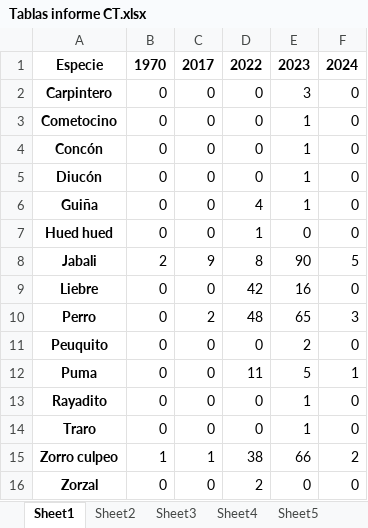
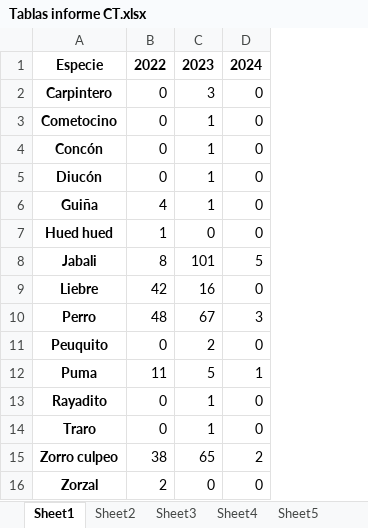
Before and after one commit to FelipeGuarda/Python, an Excel workbook: Tablas informe CT.xlsx, sheet Sheet1, drawn as a sheet; values as stored, in another font and other column widths than the file's, no borders; table styles not drawn; removed rows and columns are numbered as before the commit, all else as after; the diff names each change by its address in the sheet, - before the commit and + after, or states it on an @@ line.

```diff
--- a/Tablas informe CT.xlsx (sheet Sheet1)
+++ b/Tablas informe CT.xlsx (sheet Sheet1)
-column B, rows 1-16: 1970 | 0 | 0 | 0 | 0 | 0 | 0 | 2 | 0 | 0 | 0 | 0 | 0 | 0 | 1 | 0
-column C, rows 1-16: 2017 | 0 | 0 | 0 | 0 | 0 | 0 | 9 | 0 | 2 | 0 | 0 | 0 | 0 | 1 | 0
-C8: 90
+C8: 101
-C10: 65
+C10: 67
-C15: 66
+C15: 65
```
Also changed, not shown: sheet Sheet5, sheet Sheet7, sheet Sheet4, sheet Sheet6, sheet Sheet2, sheet Sheet3, 2 other files.
